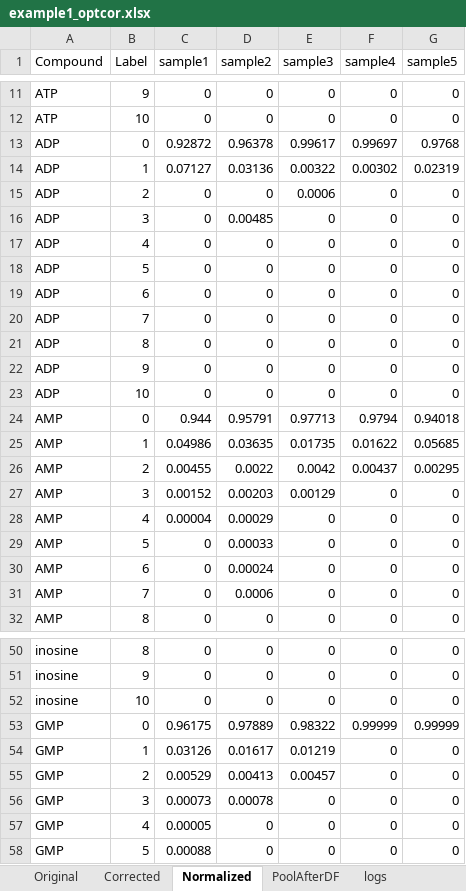
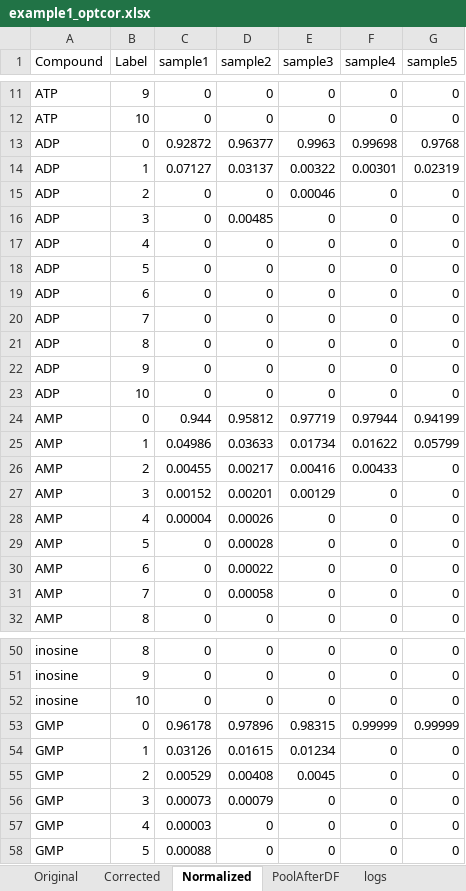
Before and after one commit to xxing9703/optCorr_script, an Excel workbook: example1_optcor.xlsx, sheet Normalized, drawn as a sheet; only a part is shown, gaps mark what is left out; values as stored, in another font and other column widths than the file's, no borders; the diff covers the shown part only; the diff names each change by its address in the sheet, - before the commit and + after, or states it on an @@ line.

```diff
--- a/example1_optcor.xlsx (sheet Normalized)
+++ b/example1_optcor.xlsx (sheet Normalized)
-D13 (sample2): 0.96378
+D13 (sample2): 0.96377
-E13 (sample3): 0.99617
+E13 (sample3): 0.9963
-F13 (sample4): 0.99697
+F13 (sample4): 0.99698
-D14 (sample2): 0.03136
+D14 (sample2): 0.03137
-F14 (sample4): 0.00302
+F14 (sample4): 0.00301
-E15 (sample3): 0.0006
+E15 (sample3): 0.00046
-D24 (sample2): 0.95791
+D24 (sample2): 0.95812
-E24 (sample3): 0.97713
+E24 (sample3): 0.97719
-F24 (sample4): 0.9794
+F24 (sample4): 0.97944
-G24 (sample5): 0.94018
+G24 (sample5): 0.94199
-D25 (sample2): 0.03635
+D25 (sample2): 0.03633
-E25 (sample3): 0.01735
+E25 (sample3): 0.01734
-G25 (sample5): 0.05685
+G25 (sample5): 0.05799
-D26 (sample2): 0.0022
+D26 (sample2): 0.00217
-E26 (sample3): 0.0042
+E26 (sample3): 0.00416
-F26 (sample4): 0.00437
+F26 (sample4): 0.00433
-G26 (sample5): 0.00295
+G26 (sample5): 0
-D27 (sample2): 0.00203
+D27 (sample2): 0.00201
-D28 (sample2): 0.00029
+D28 (sample2): 0.00026
-D29 (sample2): 0.00033
+D29 (sample2): 0.00028
-D30 (sample2): 0.00024
+D30 (sample2): 0.00022
-D31 (sample2): 0.0006
+D31 (sample2): 0.00058
-C53 (sample1): 0.96175
+C53 (sample1): 0.96178
-D53 (sample2): 0.97889
+D53 (sample2): 0.97896
-E53 (sample3): 0.98322
+E53 (sample3): 0.98315
-D54 (sample2): 0.01617
+D54 (sample2): 0.01615
-E54 (sample3): 0.01219
+E54 (sample3): 0.01234
-D55 (sample2): 0.00413
+D55 (sample2): 0.00408
-E55 (sample3): 0.00457
+E55 (sample3): 0.0045
-D56 (sample2): 0.00078
+D56 (sample2): 0.00079
-C57 (sample1): 0.00005
+C57 (sample1): 0.00003
```
Also changed, not shown: 9 edited cells elsewhere in this sheet, sheet Corrected, sheet logs, example2_optcor.xlsx, 2 other files.
